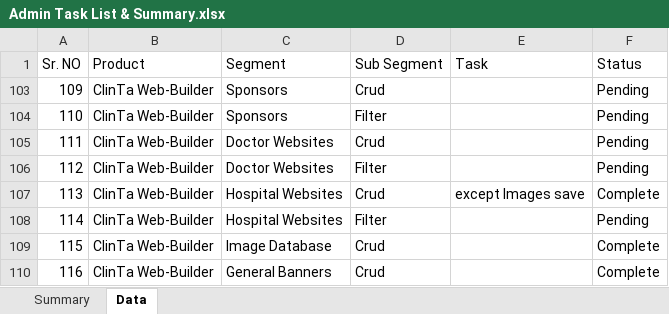
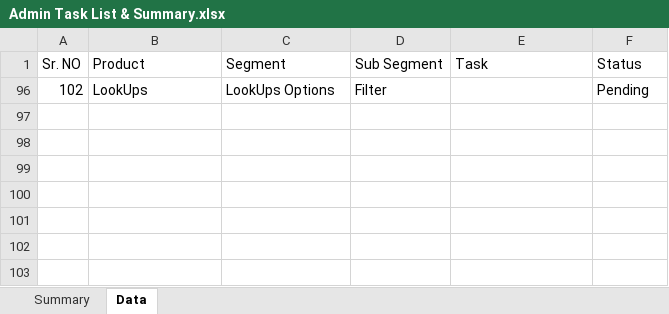
Before and after one commit to orixestech/admin.dright.pk, an Excel workbook: docs/Admin Task List & Summary.xlsx, sheet Data, drawn as a sheet; values as stored, in another font and other column widths than the file's, no borders; conditional formats and table styles not drawn; removed rows and columns are numbered as before the commit, all else as after; the diff names each change by its address in the sheet, - before the commit and + after, or states it on an @@ line.

```diff
--- a/docs/Admin Task List & Summary.xlsx (sheet Data)
+++ b/docs/Admin Task List & Summary.xlsx (sheet Data)
@@ row 103 hidden: 109 | ClinTa Web-Builder | Sponsors | Crud |  | Pending @@
@@ row 104 hidden: 110 | ClinTa Web-Builder | Sponsors | Filter |  | Pending @@
@@ row 105 hidden: 111 | ClinTa Web-Builder | Doctor Websites | Crud |  | Pending @@
@@ row 106 hidden: 112 | ClinTa Web-Builder | Doctor Websites | Filter |  | Pending @@
@@ row 107 hidden: 113 | ClinTa Web-Builder | Hospital Websites | Crud | except Images save | Complete @@
@@ row 108 hidden: 114 | ClinTa Web-Builder | Hospital Websites | Filter |  | Pending @@
@@ row 109 hidden: 115 | ClinTa Web-Builder | Image Database | Crud |  | Complete @@
@@ row 110 hidden: 116 | ClinTa Web-Builder | General Banners | Crud |  | Complete @@
@@ row 96 unhidden: 102 | LookUps | LookUps Options | Filter |  | Pending @@
```
Also changed, not shown: sheet Summary, hidden cells, 16 other files.
